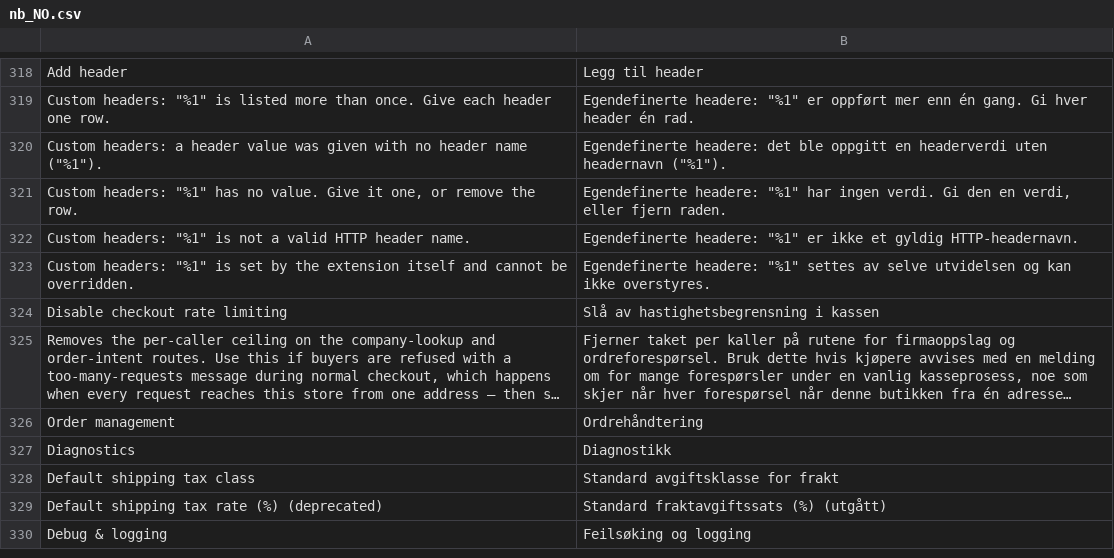
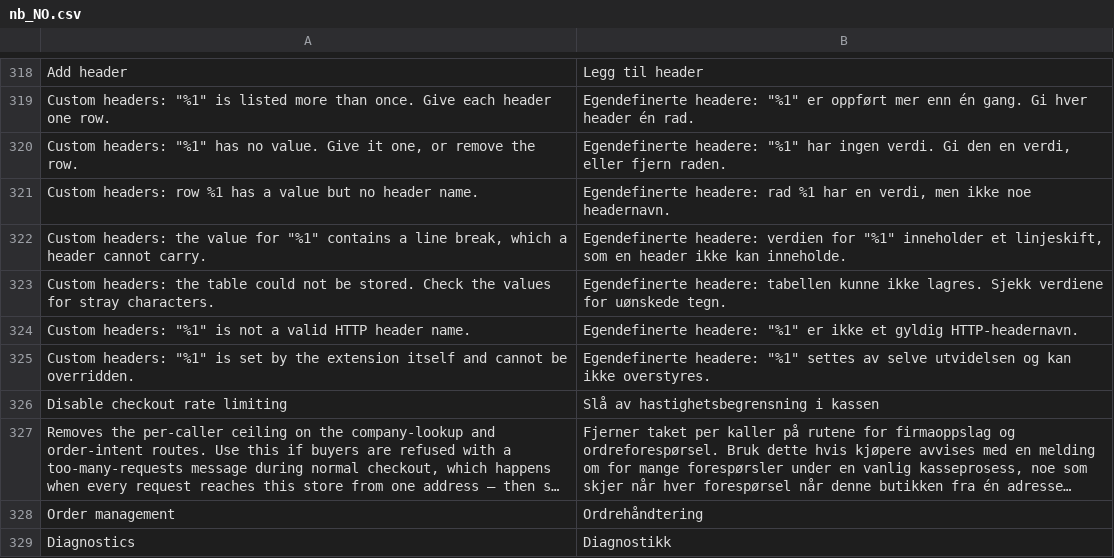
Before and after one commit to two-inc/magento-plugin, a CSV file: i18n/nb_NO.csv, drawn as a sheet; only a part is shown, gaps mark what is left out; the shorter side is filled out with more unchanged rows; long unchanged cells end in …; removed rows and columns are numbered as before the commit, all else as after; the diff names each change by its address in the sheet, - before the commit and + after, or states it on an @@ line.

```diff
--- a/i18n/nb_NO.csv
+++ b/i18n/nb_NO.csv
-row 320: Custom headers: a header value was given with no header name ("%1"). | Egendefinerte headere: det ble oppgitt en headerverdi uten headernavn ("%1").
+row 321: Custom headers: row %1 has a value but no header name. | Egendefinerte headere: rad %1 har en verdi, men ikke noe headernavn.
+row 322: Custom headers: the value for "%1" contains a line break, which a header cannot carry. | Egendefinerte headere: verdien for "%1" inneholder et linjeskift, som en header ikke kan inneholde.
+row 323: Custom headers: the table could not be stored. Check the values for stray characters. | Egendefinerte headere: tabellen kunne ikke lagres. Sjekk verdiene for uønskede tegn.
```
Also changed, not shown: i18n/nl_NL.csv, i18n/sv_SE.csv, 14 other files.
